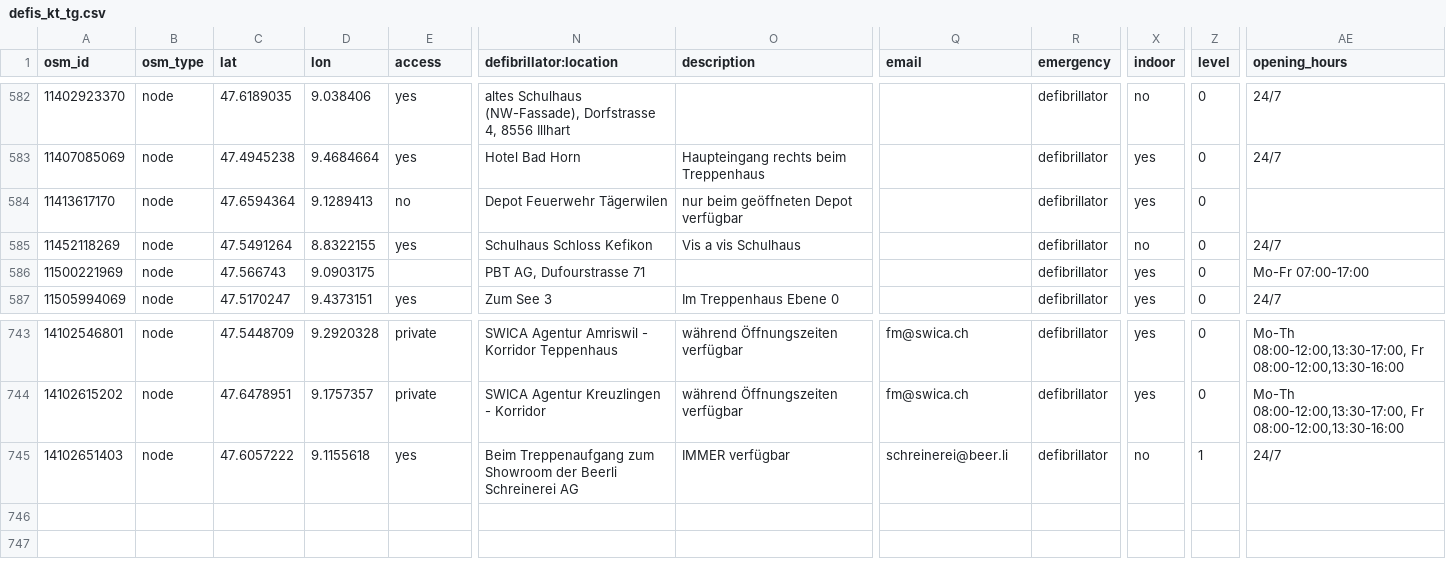
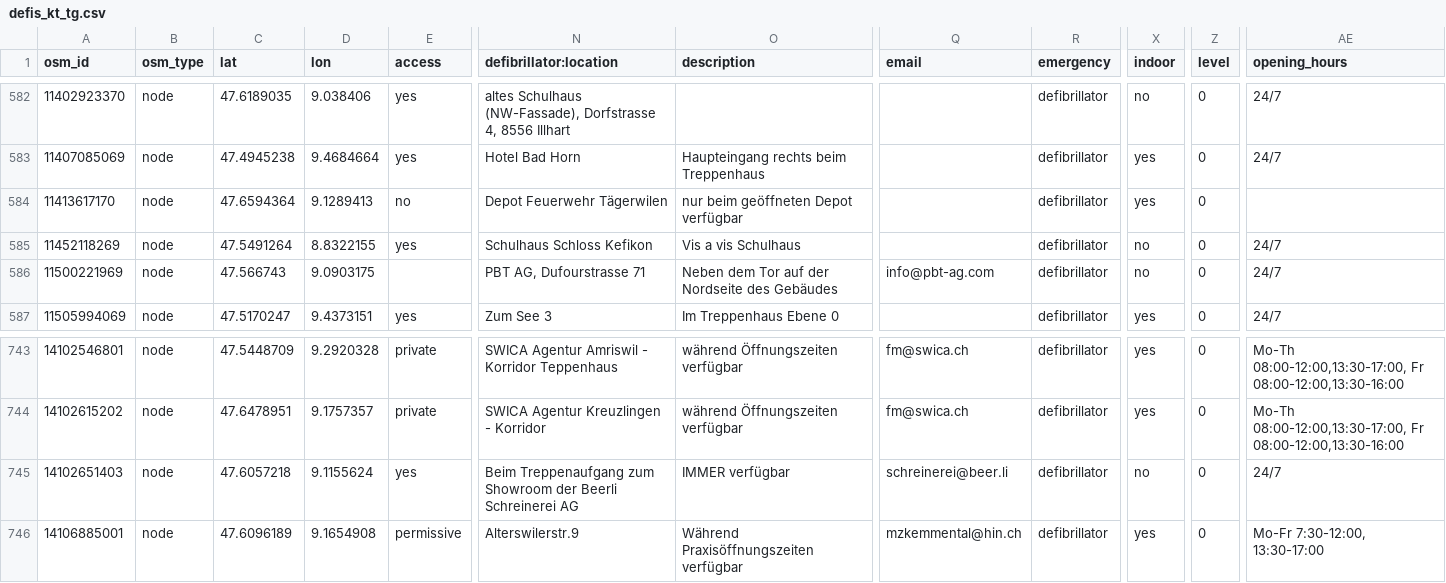
Before and after one commit to defikarte/defi_data, a CSV file: data/csv/defis_kt_tg.csv, drawn as a sheet; only a part is shown, gaps mark what is left out; rows hold the shown columns only; the diff names each change by its address in the sheet, - before the commit and + after, or states it on an @@ line.

```diff
--- a/data/csv/defis_kt_tg.csv
+++ b/data/csv/defis_kt_tg.csv
-O586 (description): (empty)
+O586 (description): Neben dem Tor auf der Nordseite des Gebäudes
-Q586 (email): (empty)
+Q586 (email): info@pbt-ag.com
-X586 (indoor): yes
+X586 (indoor): no
-AE586 (opening_hours): Mo-Fr 07:00-17:00
+AE586 (opening_hours): 24/7
-C745 (lat): 47.6057222
+C745 (lat): 47.6057218
-D745 (lon): 9.1155618
+D745 (lon): 9.1155624
-Z745 (level): 1
+Z745 (level): 0
+row 746: 14106885001 | node | 47.6096189 | 9.1654908 | permissive | Alterswilerstr.9 | Während Praxisöffnungszeiten verfügbar | mzkemmental@hin.ch | defibrillator | yes | 0 | Mo-Fr 7:30-12:00, 13:30-17:00
```
Also changed, not shown: data/csv/defis_dispo_knzsg.csv, data/csv/defis_kt_gr.csv, 7 other files.
